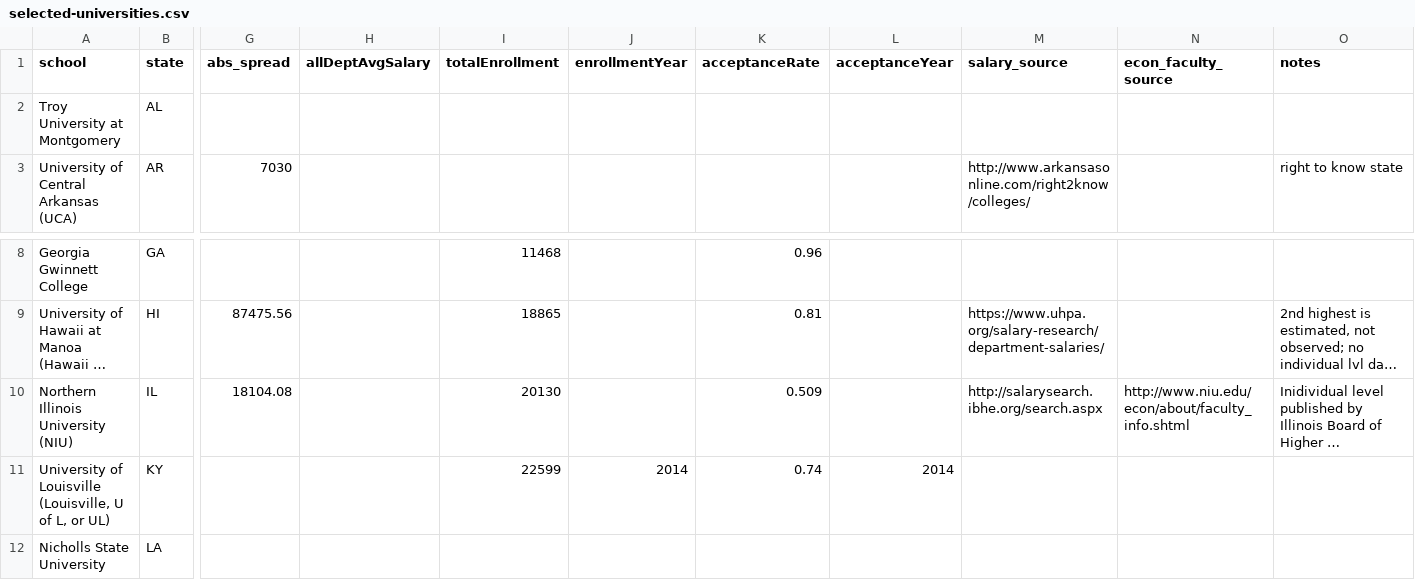
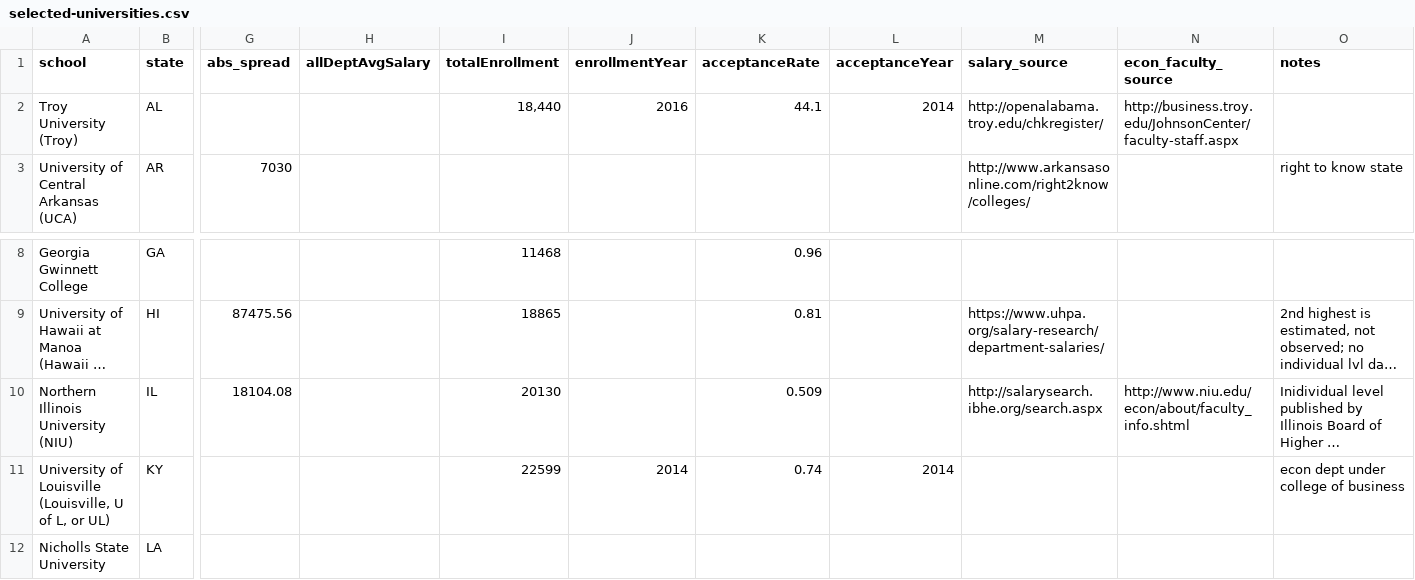
Before and after one commit to Vandivier/data-science-practice, a CSV file: sql/faculty-salary-exploration/selected-universities.csv, drawn as a sheet; only a part is shown, gaps mark what is left out; long unchanged cells end in …; removed rows and columns are numbered as before the commit, all else as after; rows hold the shown columns only; the diff names each change by its address in the sheet, - before the commit and + after, or states it on an @@ line.

```diff
--- a/sql/faculty-salary-exploration/selected-universities.csv
+++ b/sql/faculty-salary-exploration/selected-universities.csv
-row 2: Troy University at Montgomery | AL
+row 2: Troy University (Troy) | AL |  |  | 18,440 | 2016 | 44.1 | 2014 | http://openalabama.troy.edu/chkregister/ | http://business.troy.edu/JohnsonCenter/faculty-staff.aspx
-O11 (notes): (empty)
+O11 (notes): econ dept under college of business
```
Also changed, not shown: sql/faculty-salary-exploration/selected-universities-individual-salary.csv, sql/faculty-salary-exploration/state-universities.csv, 1 other file.
